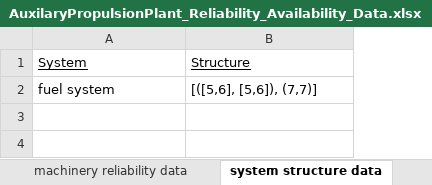
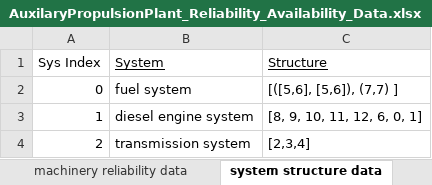
Before and after one commit to andreyaW/KISS, an Excel workbook: shipClassTests/AuxilaryPropulsionPlant_Reliability_Availability_Data.xlsx, sheet system structure data, drawn as a sheet; values as stored, in another font and other column widths than the file's, no borders; addresses are those after the commit; the diff names each change by its address in the sheet, - before the commit and + after, or states it on an @@ line.

```diff
--- a/shipClassTests/AuxilaryPropulsionPlant_Reliability_Availability_Data.xlsx (sheet system structure data)
+++ b/shipClassTests/AuxilaryPropulsionPlant_Reliability_Availability_Data.xlsx (sheet system structure data)
+column A (Sys Index), row 2: 0
-C2 (Structure): [([5,6], [5,6]), (7,7)]
+C2 (Structure): [([5,6], [5,6]), (7,7) ]
+row 3: 1 | diesel engine system | [8, 9, 10, 11, 12, 6, 0, 1]
+row 4: 2 | transmission system | [2,3,4]
```
Also changed, not shown: sheet ship structure, sheet machinery reliability data, other sheet tabs, 12 other files.
